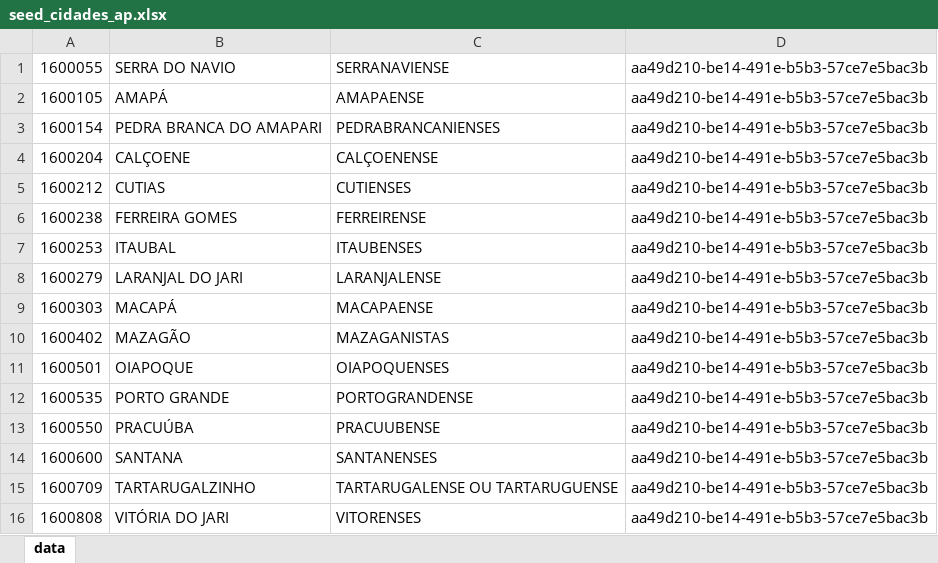
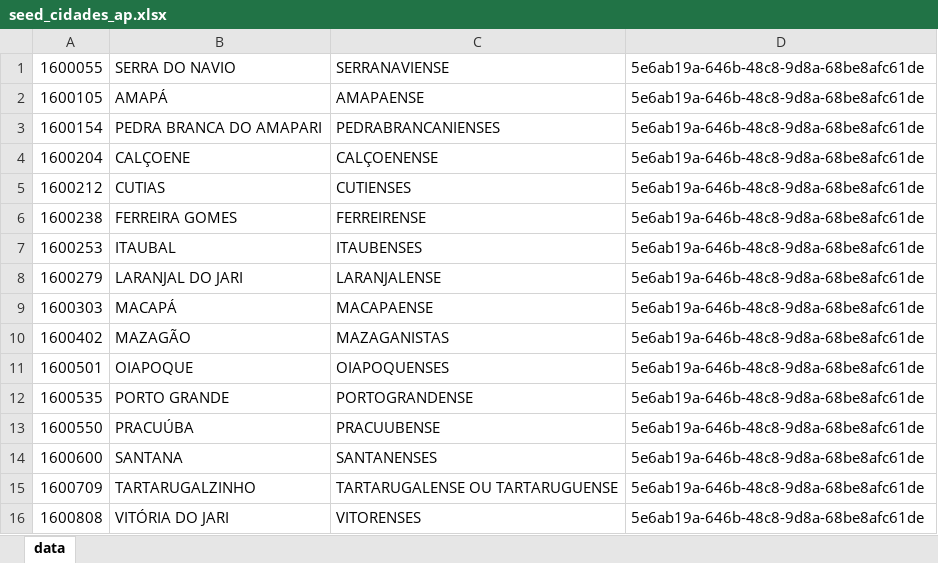
Before and after one commit to gabrielmaialva33/laradev-gcm, an Excel workbook: backend/storage/app/xlsx/seed_cidades_ap.xlsx, sheet data, drawn as a sheet; values as stored, in another font and other column widths than the file's, no borders; the diff names each change by its address in the sheet, - before the commit and + after, or states it on an @@ line.

```diff
--- a/backend/storage/app/xlsx/seed_cidades_ap.xlsx (sheet data)
+++ b/backend/storage/app/xlsx/seed_cidades_ap.xlsx (sheet data)
-D1:D16: aa49d210-be14-491e-b5b3-57ce7e5bac3b
+D1:D16: 5e6ab19a-646b-48c8-9d8a-68be8afc61de
```
Also changed, not shown: backend/storage/app/xlsx/seed_cidades_al.xlsx, backend/storage/app/xlsx/seed_cidades_am.xlsx, 33 other files.
